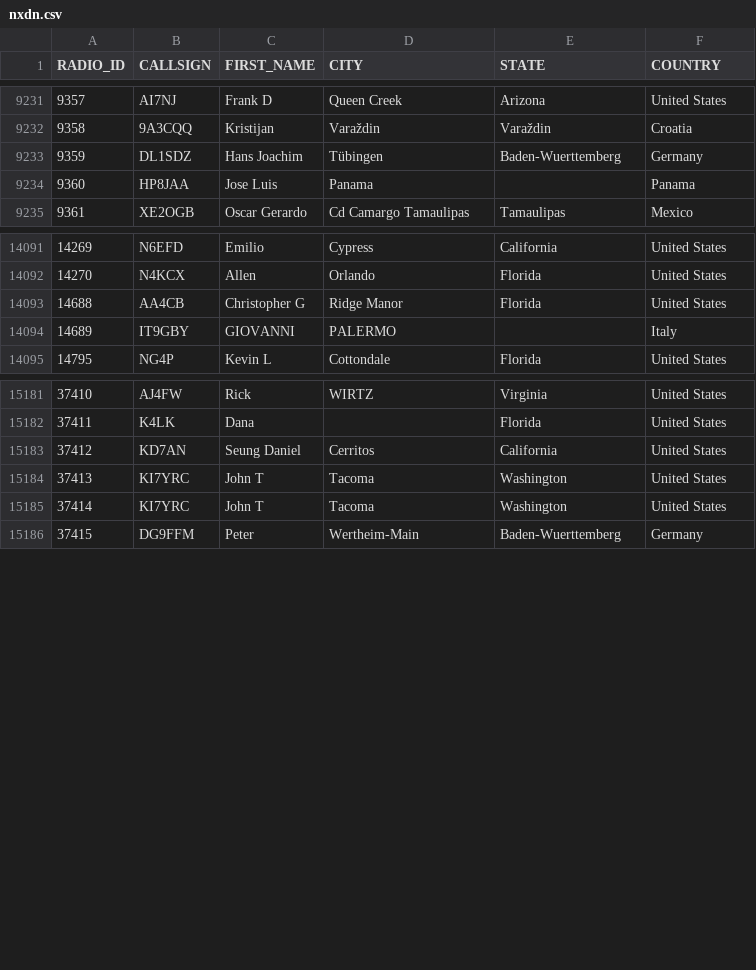
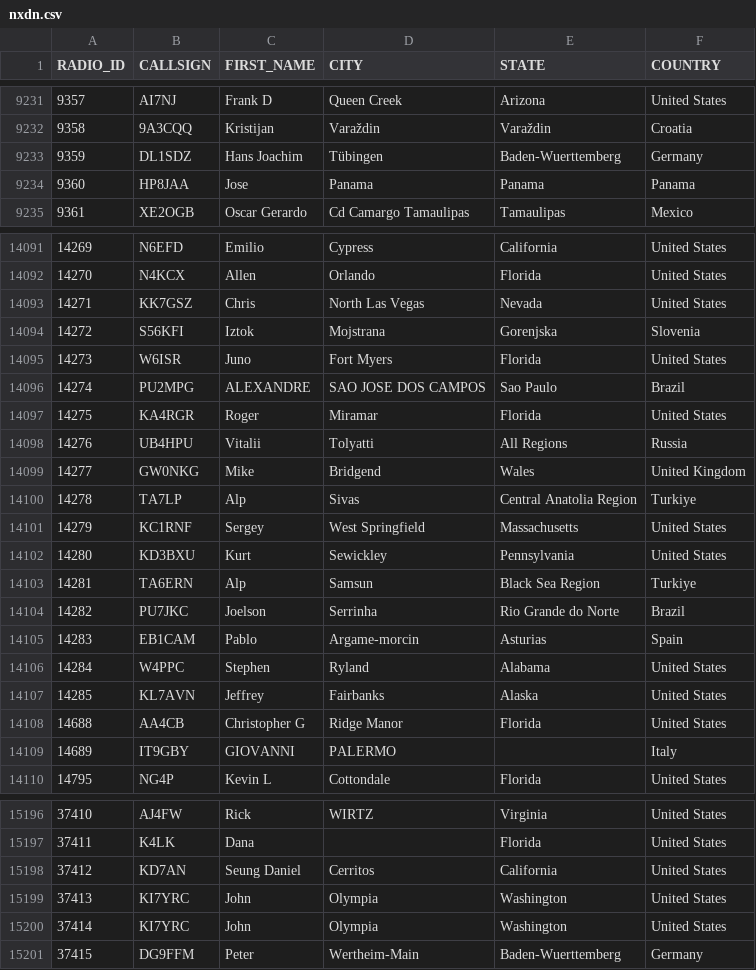
Before and after one commit to DMR-Database/dmr-database-appdata, a CSV file: nxdn.csv, drawn as a sheet; only a part is shown, gaps mark what is left out; the diff covers the shown part only.

```diff
--- a/nxdn.csv
+++ b/nxdn.csv
@@ -9233,3 +9233,3 @@ RADIO_ID,CALLSIGN,FIRST_NAME,CITY,STATE,COUNTRY
 9359,DL1SDZ,Hans Joachim,Tübingen,Baden-Wuerttemberg,Germany
-9360,HP8JAA,Jose Luis,Panama,,Panama
+9360,HP8JAA,Jose,Panama,Panama,Panama
 9361,XE2OGB,Oscar Gerardo,Cd  Camargo  Tamaulipas,Tamaulipas,Mexico
@@ -14092,2 +14092,17 @@ RADIO_ID,CALLSIGN,FIRST_NAME,CITY,STATE,COUNTRY
 14270,N4KCX,Allen,Orlando,Florida,United States
+14271,KK7GSZ,Chris,North Las Vegas,Nevada,United States
+14272,S56KFI,Iztok,Mojstrana,Gorenjska,Slovenia
+14273,W6ISR,Juno,Fort Myers,Florida,United States
+14274,PU2MPG,ALEXANDRE,SAO JOSE DOS CAMPOS,Sao Paulo,Brazil
+14275,KA4RGR,Roger,Miramar,Florida,United States
+14276,UB4HPU,Vitalii,Tolyatti,All Regions,Russia
+14277,GW0NKG,Mike,Bridgend,Wales,United Kingdom
+14278,TA7LP,Alp,Sivas,Central Anatolia Region,Turkiye
+14279,KC1RNF,Sergey,West Springfield,Massachusetts,United States
+14280,KD3BXU,Kurt,Sewickley,Pennsylvania,United States
+14281,TA6ERN,Alp,Samsun,Black Sea Region,Turkiye
+14282,PU7JKC,Joelson,Serrinha,Rio Grande do Norte,Brazil
+14283,EB1CAM,Pablo,Argame-morcin,Asturias,Spain
+14284,W4PPC,Stephen,Ryland,Alabama,United States
+14285,KL7AVN,Jeffrey,Fairbanks,Alaska,United States
 14688,AA4CB,Christopher G,Ridge Manor,Florida,United States
@@ -15183,4 +15198,4 @@ RADIO_ID,CALLSIGN,FIRST_NAME,CITY,STATE,COUNTRY
 37412,KD7AN,Seung Daniel,Cerritos,California,United States
-37413,KI7YRC,John T,Tacoma,Washington,United States
-37414,KI7YRC,John T,Tacoma,Washington,United States
+37413,KI7YRC,John,Olympia,Washington,United States
+37414,KI7YRC,John,Olympia,Washington,United States
 37415,DG9FFM,Peter,Wertheim-Main,Baden-Wuerttemberg,Germany
```
Also changed, not shown: 6 edited cells elsewhere in this file, dapnet.csv, 6 other files.
